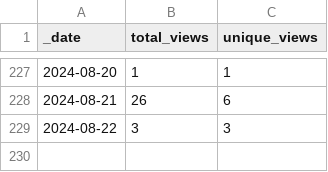
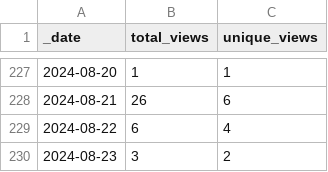
Before and after one commit to jenniferstruthers1-nhs/Traffic_checker, a CSV file: traffic/views.csv, drawn as a sheet; only a part is shown, gaps mark what is left out.

```diff
--- a/traffic/views.csv
+++ b/traffic/views.csv
@@ -228,2 +228,3 @@ _date,total_views,unique_views
 2024-08-21,26,6
-2024-08-22,3,3
+2024-08-22,6,4
+2024-08-23,3,2
```
Also changed, not shown: traffic/clones.csv, 1 other file.
